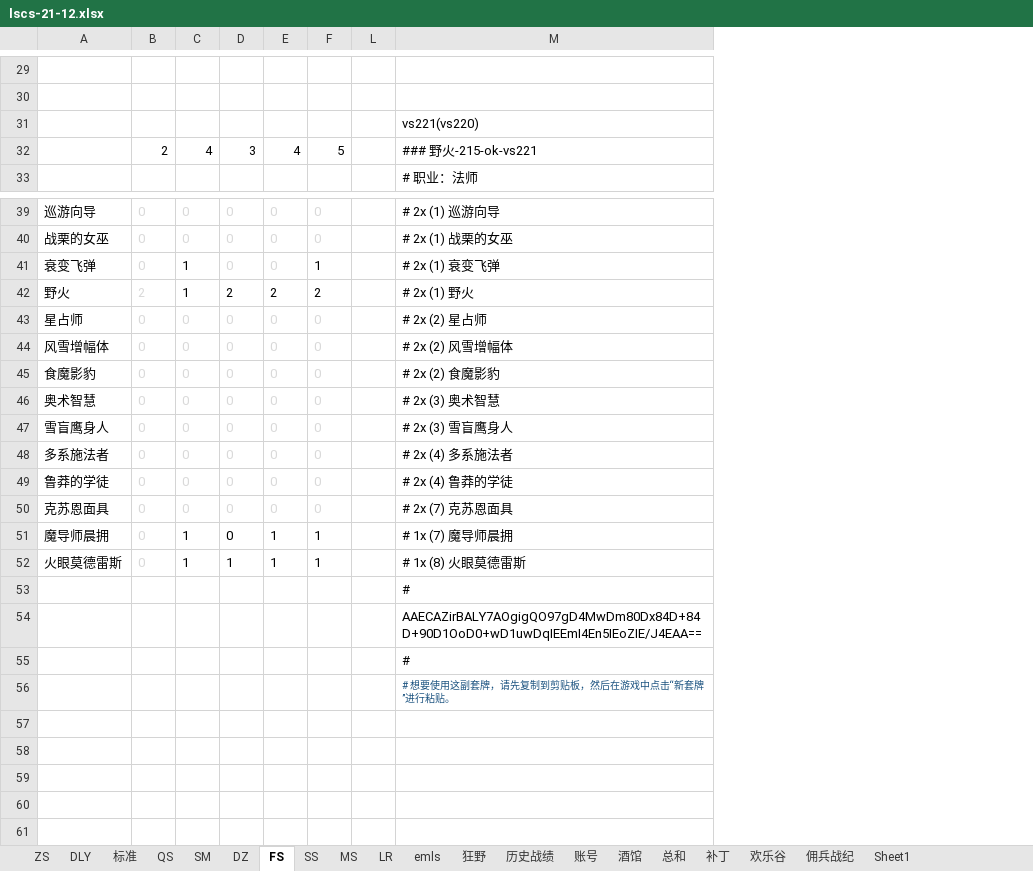
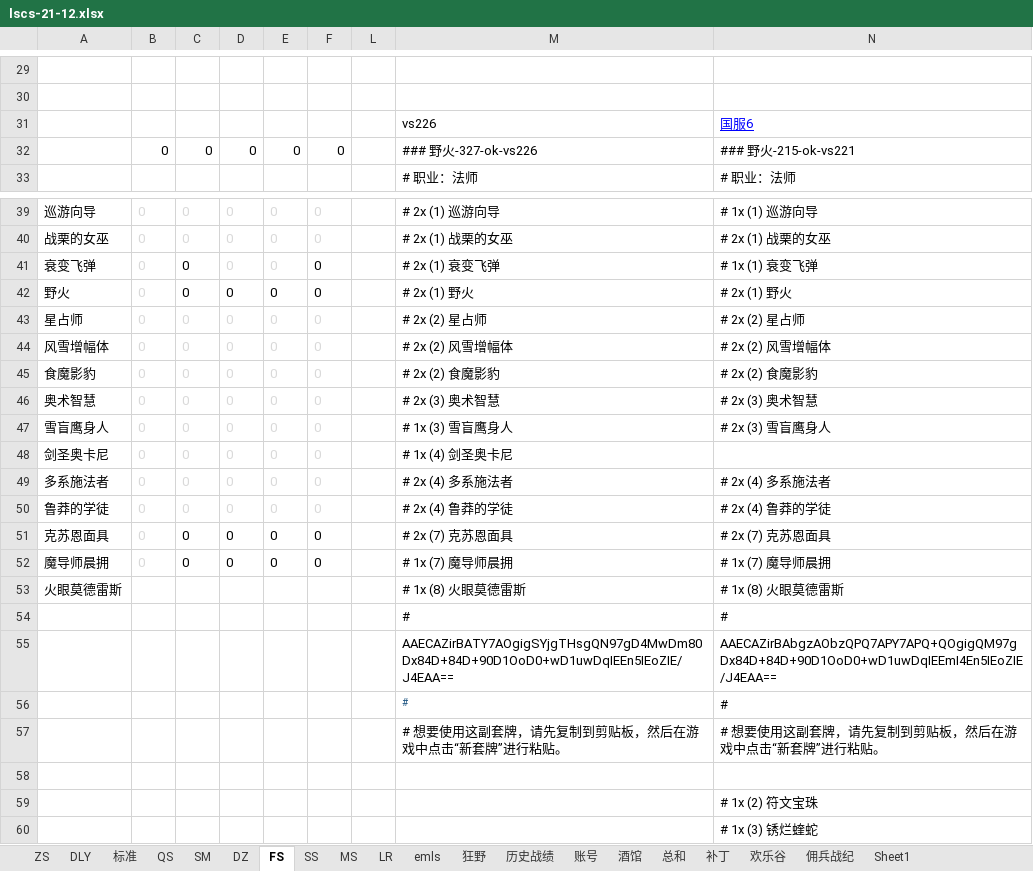
Before and after one commit to czl315/ttjj, an Excel workbook: src/main/java/game/lscs-21-12.xlsx, sheet FS, drawn as a sheet; only a part is shown, gaps mark what is left out; values as stored, in another font and other column widths than the file's, no borders; removed rows and columns are numbered as before the commit, all else as after; the diff names each change by its address in the sheet, - before the commit and + after, or states it on an @@ line.

```diff
--- a/src/main/java/game/lscs-21-12.xlsx (sheet FS)
+++ b/src/main/java/game/lscs-21-12.xlsx (sheet FS)
+column N, row 31: 国服6; row 33: # 职业：法师; rows 39-41: # 1x (1) 巡游向导 | # 2x (1) 战栗的女巫 | # 1x (1) 衰变飞弹; rows 43-47: # 2x (2) 星占师 | # 2x (2) 风雪增幅体 | # 2x (2) 食魔影豹 | # 2x (3) 奥术智慧 | # 2x (3) 雪盲鹰身人; rows 49-52: # 2x (4) 多系施法者 | # 2x (4) 鲁莽的学徒 | # 2x (7) 克苏恩面具 | # 1x (7) 魔导师晨拥; rows 54-60: # | AAECAZirBAbgzAObzQPQ7APY7APQ+QOgigQM97gDx84D+84D+90D1OoD0+wD1uwDqIEEmI4En5IEoZIE/J4EAA== | # | # 想要使用这副套牌，请先复制到剪贴板，然后在游戏中点击“新套牌”进行粘贴。 |  | # 1x (2) 符文宝珠 | # 1x (3) 锈烂蝰蛇
-M31: vs221(vs220)
+M31: vs226
-row 32:  | 2 | 4 | 3 | 4 | 5 |  | ### 野火-215-ok-vs221
+row 32:  | 0 | 0 | 0 | 0 | 0 |  | ### 野火-327-ok-vs226 | ### 野火-215-ok-vs221
-C41: 1
+C41: 0
-F41: 1
+F41: 0
-row 42: 野火 | 2 | 1 | 2 | 2 | 2 |  | # 2x (1) 野火
+row 42: 野火 | 0 | 0 | 0 | 0 | 0 |  | # 2x (1) 野火 | # 2x (1) 野火
-M47: # 2x (3) 雪盲鹰身人
+M47: # 1x (3) 雪盲鹰身人
+row 48: 剑圣奥卡尼 | 0 | 0 | 0 | 0 | 0 |  | # 1x (4) 剑圣奥卡尼
-C51:F51 text colour: #D9D9D9
+C51:F51 text colour: black
-C52: 1
+C52: 0
-E52: 1
+E52: 0
-F52: 1
+F52: 0
-row 52: 火眼莫德雷斯 | 0 | 1 | 1 | 1 | 1 |  | # 1x (8) 火眼莫德雷斯
+row 53: 火眼莫德雷斯 |  |  |  |  |  |  | # 1x (8) 火眼莫德雷斯 | # 1x (8) 火眼莫德雷斯
-M55: AAECAZirBALY7AOgigQO97gD4MwDm80Dx84D+84D+90D1OoD0+wD1uwDqIEEmI4En5IEoZIE/J4EAA==
+M55: AAECAZirBATY7AOgigSYjgTHsgQN97gD4MwDm80Dx84D+84D+90D1OoD0+wD1uwDqIEEn5IEoZIE/J4EAA==
-M56 text colour: black
+M56 text colour: #18507E, text size: smaller
-M57 text colour: #18507E
+M57 text colour: black, text size: larger
-row 60: (empty)
```
Also changed, not shown: formulas that keep their value, 9 other files.
